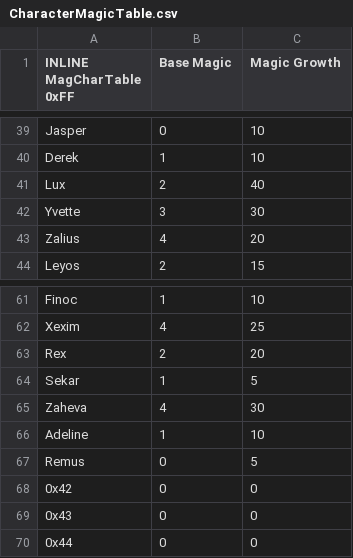
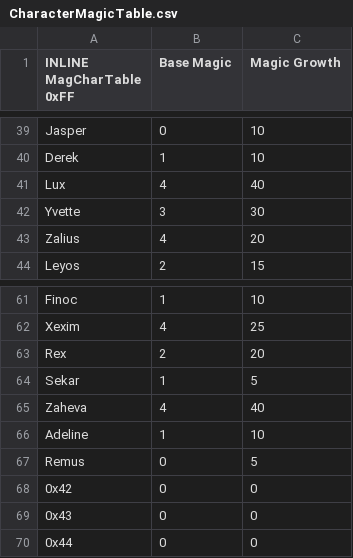
Before and after one commit to Snakey11/Legends-of-Avenir, a CSV file: CSV/Tables/ClassCharacter/CharacterMagicTable.csv, drawn as a sheet; only a part is shown, gaps mark what is left out.

```diff
--- a/CSV/Tables/ClassCharacter/CharacterMagicTable.csv
+++ b/CSV/Tables/ClassCharacter/CharacterMagicTable.csv
@@ -40,3 +40,3 @@ Jasper,0,10
 Derek,1,10
-Lux,2,40
+Lux,4,40
 Yvette,3,30
@@ -64,3 +64,3 @@ Rex,2,20
 Sekar,1,5
-Zaheva,4,30
+Zaheva,4,40
 Adeline,1,10
```
Also changed, not shown: CSV/Tables/ClassCharacter/CharacterTable.csv.
